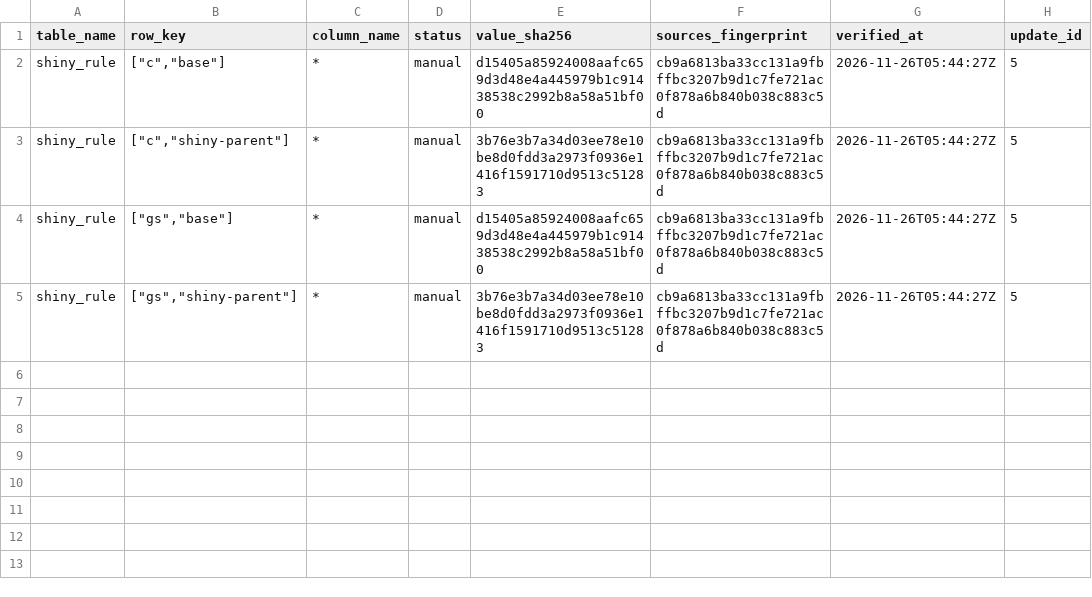
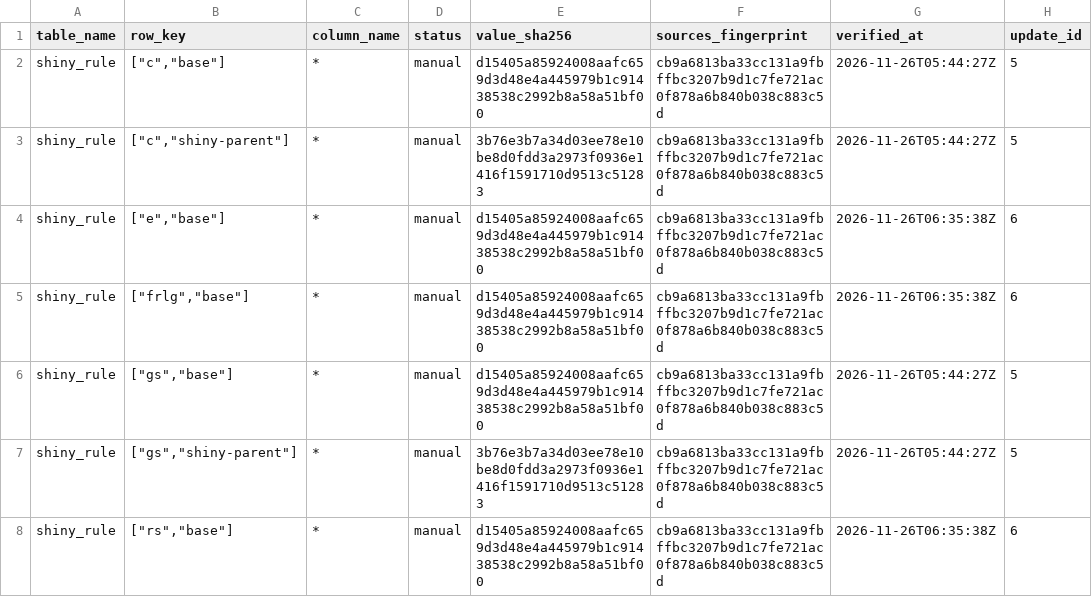
Before and after one commit to SIGjoueA/pokedata, a CSV file: db/data/verification/shiny_rule.csv, drawn as a sheet.

```diff
--- a/db/data/verification/shiny_rule.csv
+++ b/db/data/verification/shiny_rule.csv
@@ -3,3 +3,6 @@ shiny_rule,"[""c"",""base""]",*,manual,d15405a85924008aafc659d3d48e4a445979b1c91
 shiny_rule,"[""c"",""shiny-parent""]",*,manual,3b76e3b7a34d03ee78e10be8d0fdd3a2973f0936e1416f1591710d9513c51283,cb9a6813ba33cc131a9fbffbc3207b9d1c7fe721ac0f878a6b840b038c883c5d,2026-11-26T05:44:27Z,5
+shiny_rule,"[""e"",""base""]",*,manual,d15405a85924008aafc659d3d48e4a445979b1c91438538c2992b8a58a51bf00,cb9a6813ba33cc131a9fbffbc3207b9d1c7fe721ac0f878a6b840b038c883c5d,2026-11-26T06:35:38Z,6
+shiny_rule,"[""frlg"",""base""]",*,manual,d15405a85924008aafc659d3d48e4a445979b1c91438538c2992b8a58a51bf00,cb9a6813ba33cc131a9fbffbc3207b9d1c7fe721ac0f878a6b840b038c883c5d,2026-11-26T06:35:38Z,6
 shiny_rule,"[""gs"",""base""]",*,manual,d15405a85924008aafc659d3d48e4a445979b1c91438538c2992b8a58a51bf00,cb9a6813ba33cc131a9fbffbc3207b9d1c7fe721ac0f878a6b840b038c883c5d,2026-11-26T05:44:27Z,5
 shiny_rule,"[""gs"",""shiny-parent""]",*,manual,3b76e3b7a34d03ee78e10be8d0fdd3a2973f0936e1416f1591710d9513c51283,cb9a6813ba33cc131a9fbffbc3207b9d1c7fe721ac0f878a6b840b038c883c5d,2026-11-26T05:44:27Z,5
+shiny_rule,"[""rs"",""base""]",*,manual,d15405a85924008aafc659d3d48e4a445979b1c91438538c2992b8a58a51bf00,cb9a6813ba33cc131a9fbffbc3207b9d1c7fe721ac0f878a6b840b038c883c5d,2026-11-26T06:35:38Z,6
```
Also changed, not shown: db/data/citation/shiny_rule.csv, db/data/location.csv, 38 other files.
